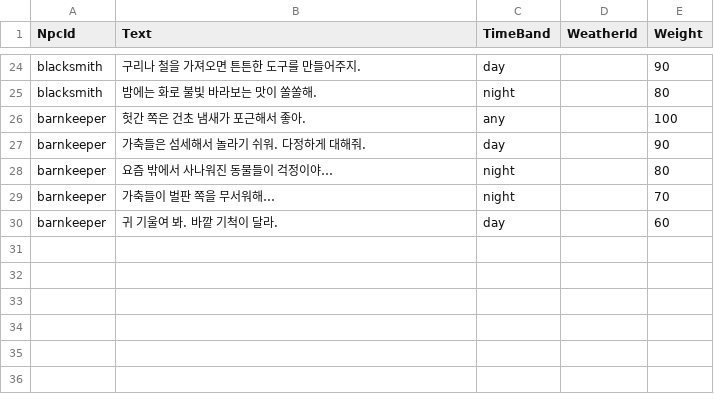
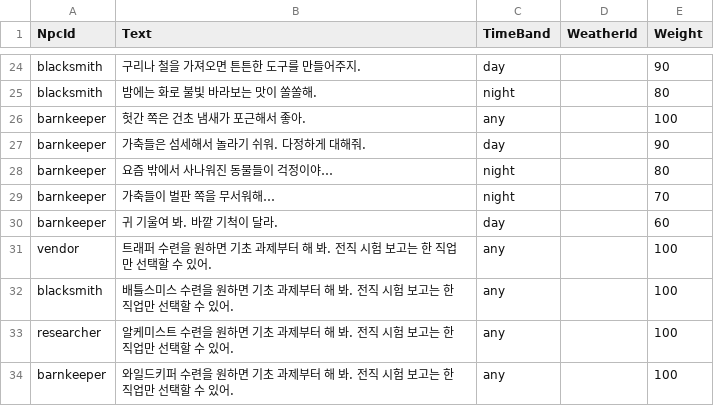
Before and after one commit to Sprityoon/mswgitt, a CSV file: RootDesk/MyDesk/NPC/DataSets/DialogDataSet.csv, drawn as a sheet; only a part is shown, gaps mark what is left out.

```diff
--- a/RootDesk/MyDesk/NPC/DataSets/DialogDataSet.csv
+++ b/RootDesk/MyDesk/NPC/DataSets/DialogDataSet.csv
@@ -30 +30,5 @@ barnkeeper,가축들이 벌판 쪽을 무서워해…,night,,70
 barnkeeper,귀 기울여 봐. 바깥 기척이 달라.,day,,60
+vendor,트래퍼 수련을 원하면 기초 과제부터 해 봐. 전직 시험 보고는 한 직업만 선택할 수 있어.,any,,100
+blacksmith,배틀스미스 수련을 원하면 기초 과제부터 해 봐. 전직 시험 보고는 한 직업만 선택할 수 있어.,any,,100
+researcher,알케미스트 수련을 원하면 기초 과제부터 해 봐. 전직 시험 보고는 한 직업만 선택할 수 있어.,any,,100
+barnkeeper,와일드키퍼 수련을 원하면 기초 과제부터 해 봐. 전직 시험 보고는 한 직업만 선택할 수 있어.,any,,100
```
Also changed, not shown: RootDesk/MyDesk/MapObjects/DataSets/ItemDropDataSet.csv, RootDesk/MyDesk/QuestAndAchievement/DataSets/QuestConditionDataSet.csv, 30 other files.
